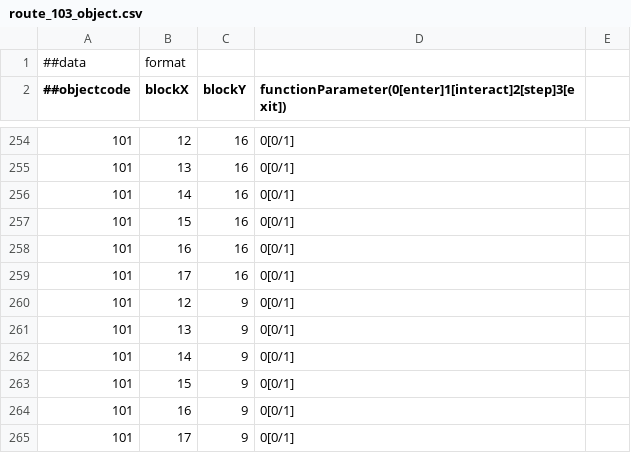
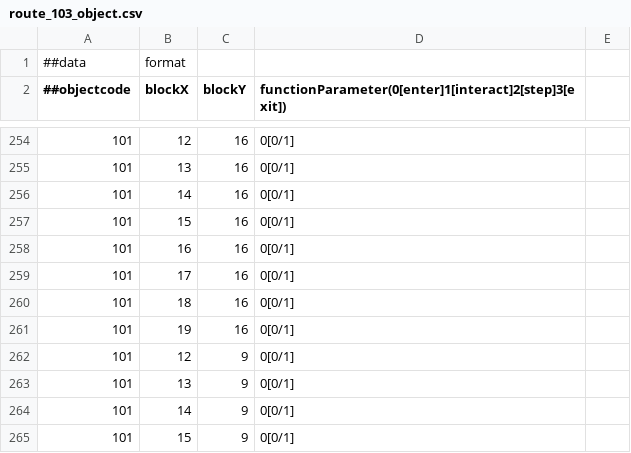
Before and after one commit to munggumy/Progemon, a CSV file: Progemon/load/worldmap/route_103/route_103_object.csv, drawn as a sheet; only a part is shown, gaps mark what is left out; the shorter side is filled out with more unchanged rows; the diff names each change by its address in the sheet, - before the commit and + after, or states it on an @@ line.

```diff
--- a/Progemon/load/worldmap/route_103/route_103_object.csv
+++ b/Progemon/load/worldmap/route_103/route_103_object.csv
+row 260: 101 | 18 | 16 | 0[0/1]
+row 261: 101 | 19 | 16 | 0[0/1]
```
Also changed, not shown: 2 other files.
